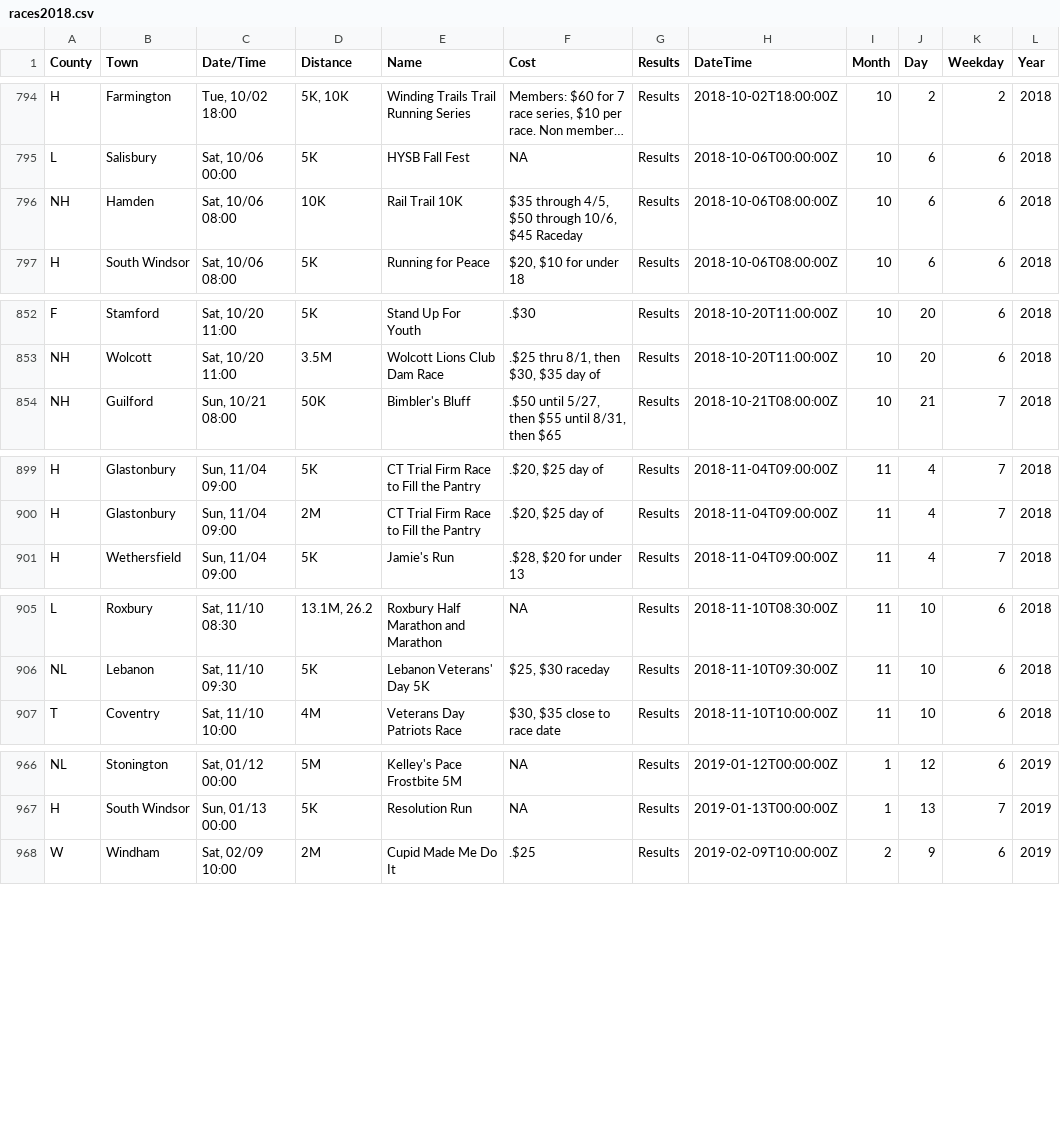
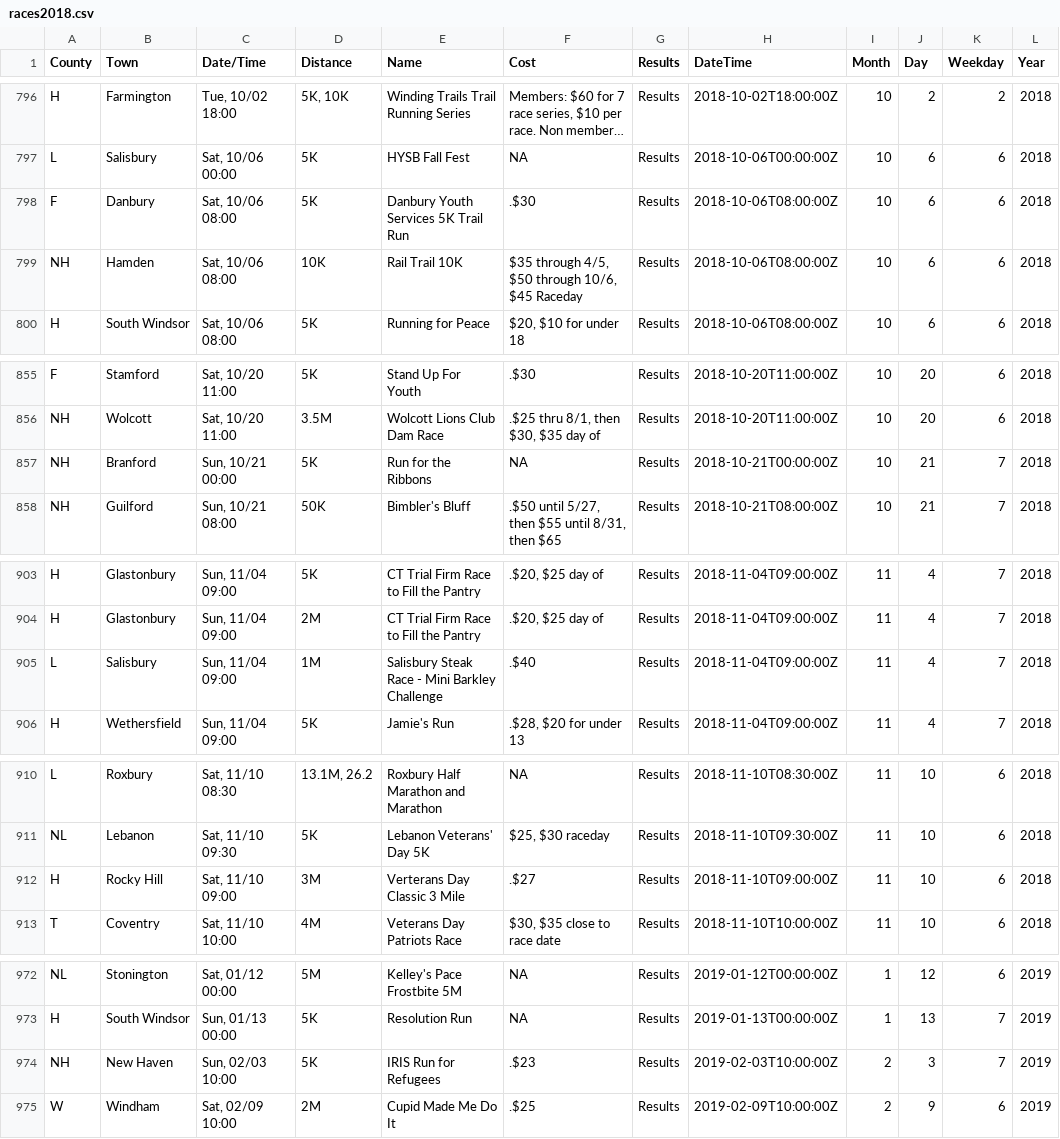
Before and after one commit to jpasini/dataviz-project-template, a CSV file: data/races2018.csv, drawn as a sheet; only a part is shown, gaps mark what is left out; long unchanged cells end in …; the diff covers the shown part only; the diff names each change by its address in the sheet, - before the commit and + after, or states it on an @@ line.

```diff
--- a/data/races2018.csv
+++ b/data/races2018.csv
+row 798: F | Danbury | Sat, 10/06 08:00 | 5K | Danbury Youth Services 5K Trail Run | .$30 | Results | 2018-10-06T08:00:00Z | 10 | 6 | 6 | 2018
+row 857: NH | Branford | Sun, 10/21 00:00 | 5K | Run for the Ribbons | NA | Results | 2018-10-21T00:00:00Z | 10 | 21 | 7 | 2018
+row 905: L | Salisbury | Sun, 11/04 09:00 | 1M | Salisbury Steak Race - Mini Barkley Challenge | .$40 | Results | 2018-11-04T09:00:00Z | 11 | 4 | 7 | 2018
+row 912: H | Rocky Hill | Sat, 11/10 09:00 | 3M | Verterans Day Classic 3 Mile | .$27 | Results | 2018-11-10T09:00:00Z | 11 | 10 | 6 | 2018
+row 974: NH | New Haven | Sun, 02/03 10:00 | 5K | IRIS Run for Refugees | .$23 | Results | 2019-02-03T10:00:00Z | 2 | 3 | 7 | 2019
```
Also changed, not shown: 7 added rows, 2 removed rows and 3 edited cells elsewhere in this file, 2 other files.
